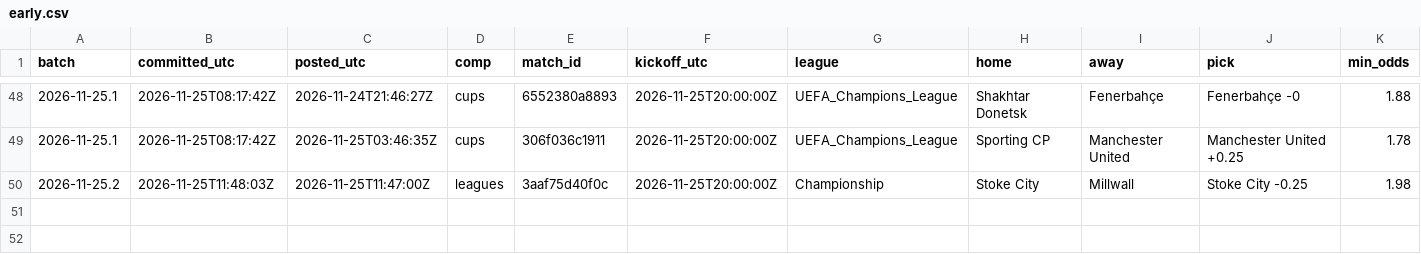
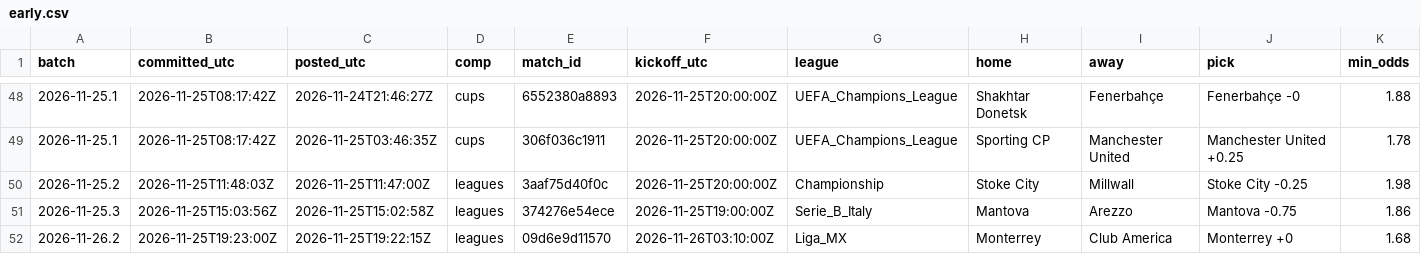
Before and after one commit to xbaredge/predictions, a CSV file: 2026/W48/early.csv, drawn as a sheet; only a part is shown, gaps mark what is left out; rows hold the shown columns only; the diff names each change by its address in the sheet, - before the commit and + after, or states it on an @@ line.

Commit message:
commit 2026-11-26 (2 picks, 33 fixtures); early commit 2026-11-26 (3), 2026-11-27 (1), 2026-11-28 (24); early release 2026-11-25 (1), 2026-11-26 (1); 1 early settled; anchor 4 timestamp(s)

```diff
--- a/2026/W48/early.csv
+++ b/2026/W48/early.csv
+row 51: 2026-11-25.3 | 2026-11-25T15:03:56Z | 2026-11-25T15:02:58Z | leagues | 374276e54ece | 2026-11-25T19:00:00Z | Serie_B_Italy | Mantova | Arezzo | Mantova -0.75 | 1.86
+row 52: 2026-11-26.2 | 2026-11-25T19:23:00Z | 2026-11-25T19:22:15Z | leagues | 09d6e9d11570 | 2026-11-26T03:10:00Z | Liga_MX | Monterrey | Club America | Monterrey +0 | 1.68
```
Also changed, not shown: 2026/W48/early_settled.csv, 10 other files.
